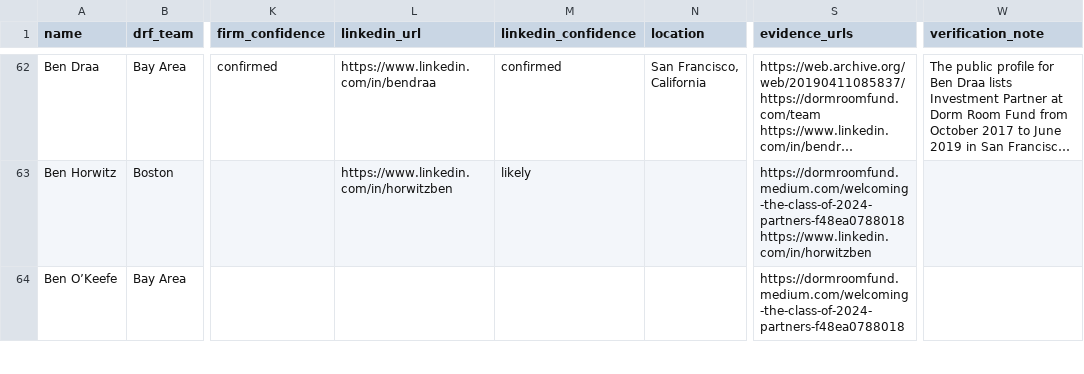
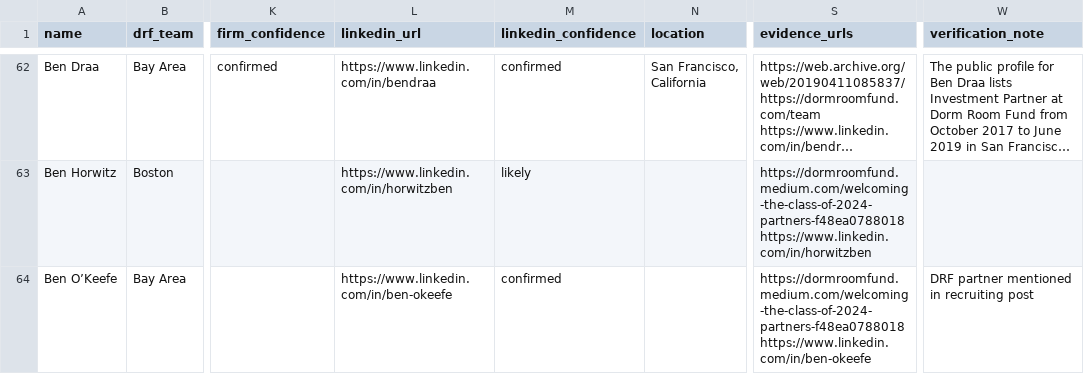
Before and after one commit to amyzhuang111/dorm-room-fund-scout, a CSV file: data/drf-alumni.csv, drawn as a sheet; only a part is shown, gaps mark what is left out; long unchanged cells end in …; the diff covers the shown part only; the diff names each change by its address in the sheet, - before the commit and + after, or states it on an @@ line.

```diff
--- a/data/drf-alumni.csv
+++ b/data/drf-alumni.csv
-L64 (linkedin_url): (empty)
+L64 (linkedin_url): https://www.linkedin.com/in/ben-okeefe
-M64 (linkedin_confidence): (empty)
+M64 (linkedin_confidence): confirmed
-S64 (evidence_urls): https://dormroomfund.medium.com/welcoming-the-class-of-2024-partners-f48ea0788018
+S64 (evidence_urls): https://dormroomfund.medium.com/welcoming-the-class-of-2024-partners-f48ea0788018 https://www.linkedin.com/in/ben-okeefe
-W64 (verification_note): (empty)
+W64 (verification_note): DRF partner mentioned in recruiting post
```
Also changed, not shown: 57 edited cells elsewhere in this file, 8 other files.
